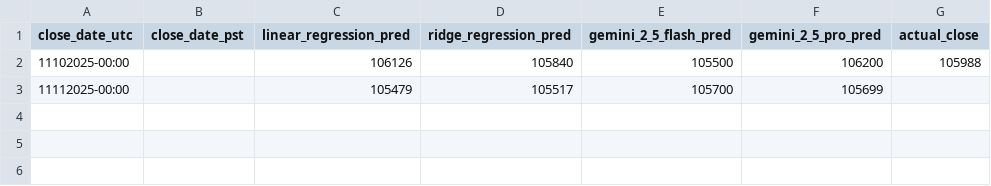
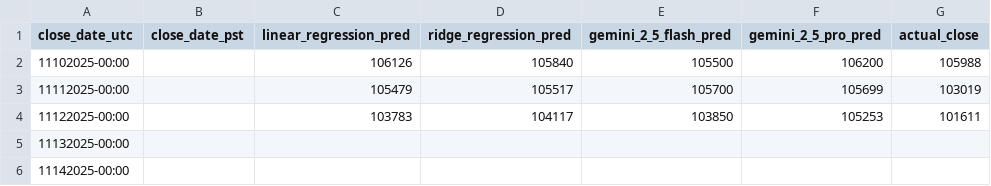
Before and after one commit to baileyarzate/crypto_prediction, a CSV file: analysis/true_vs_predicted_data.csv, drawn as a sheet.

```diff
--- a/analysis/true_vs_predicted_data.csv
+++ b/analysis/true_vs_predicted_data.csv
@@ -2,2 +2,5 @@ close_date_utc,close_date_pst,linear_regression_pred ,ridge_regression_pred ,gem
 11102025-00:00 ,,106126,105840,105500,106200,105988
-11112025-00:00 ,,105479,105517,105700,105699,
+11112025-00:00 ,,105479,105517,105700,105699,103019
+11122025-00:00 ,,103783,104117,103850,105253,101611
+11132025-00:00 ,,,,,,
+11142025-00:00 ,,,,,,
```
Also changed, not shown: 6 other files.
